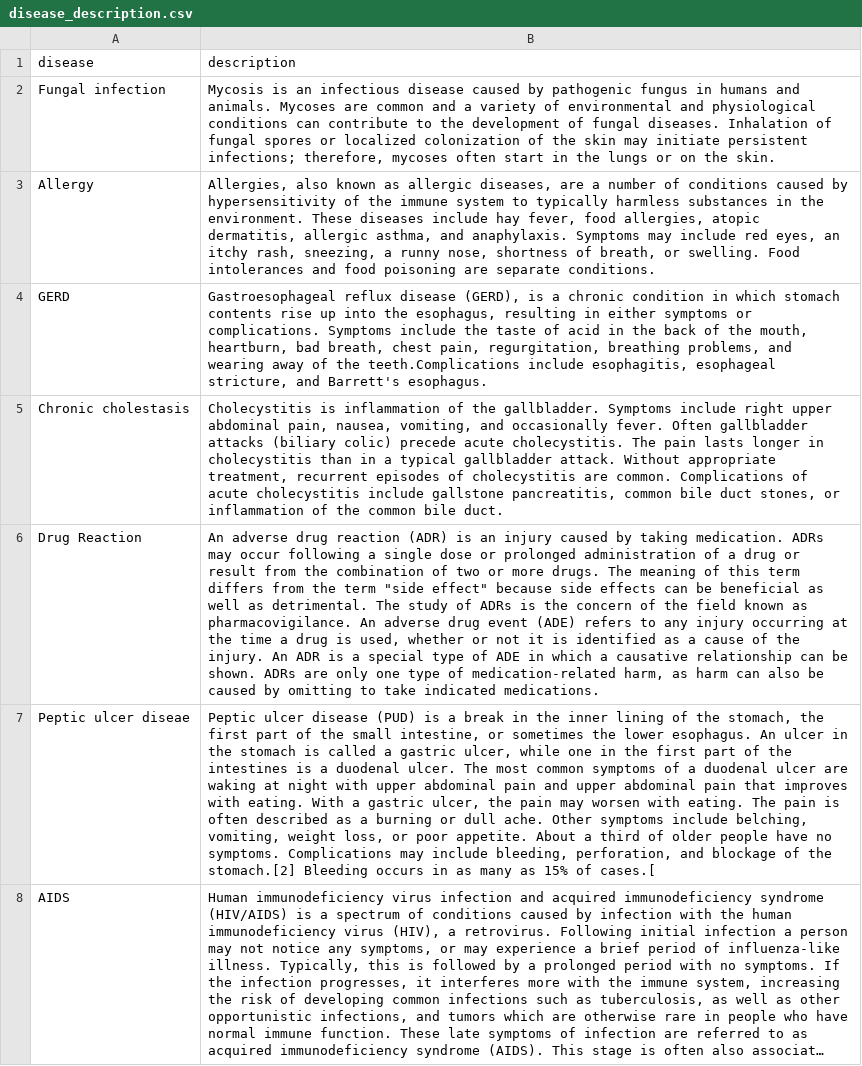
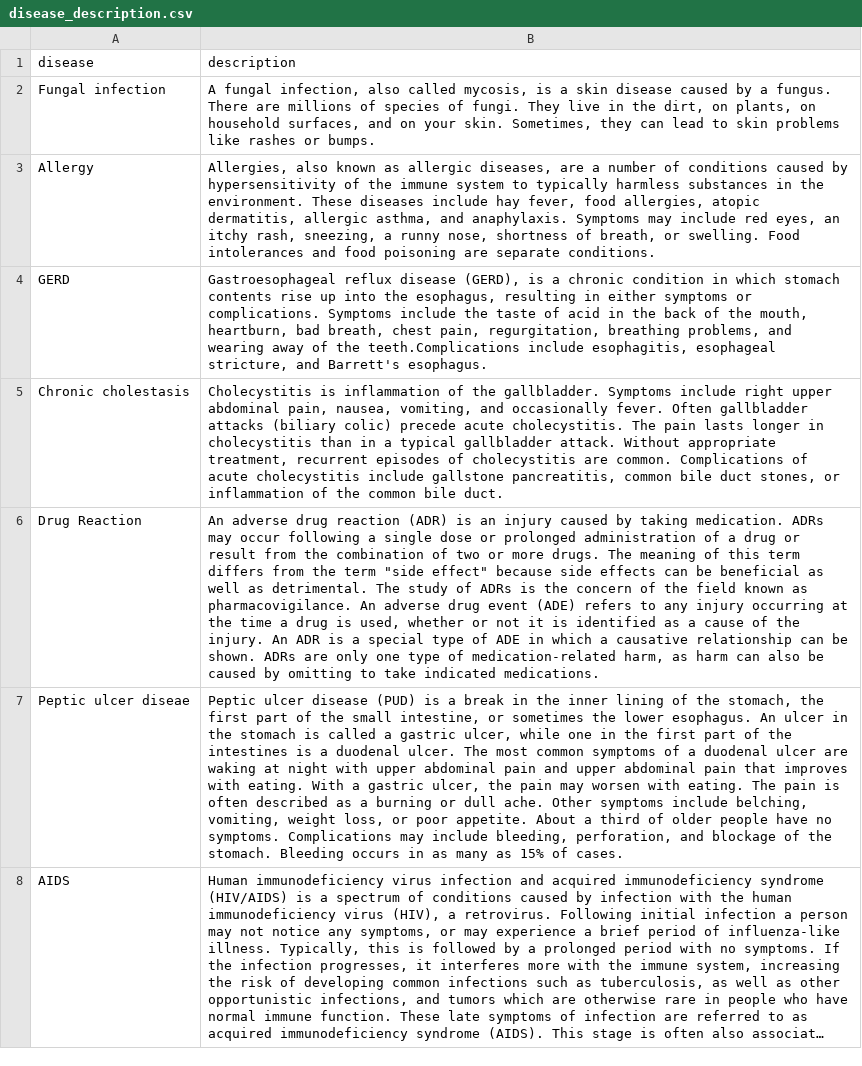
Before and after one commit to mdyamin007/AI-Doctor, a CSV file: ml/disease_description.csv, drawn as a sheet; only a part is shown; long unchanged cells end in …; the diff covers the shown part only; the diff names each change by its address in the sheet, - before the commit and + after, or states it on an @@ line.

```diff
--- a/ml/disease_description.csv
+++ b/ml/disease_description.csv
-B2 (description): Mycosis is an infectious disease caused by pathogenic fungus in humans and animals. Mycoses are common and a variety of environmental and physiological conditions can contribute to the development of fungal diseases. Inhalation of fungal spores or localized colonization of the skin may initiate persistent infections; therefore, mycoses often start in the lungs or on the skin.
+B2 (description): A fungal infection, also called mycosis, is a skin disease caused by a fungus. There are millions of species of fungi. They live in the dirt, on plants, on household surfaces, and on your skin. Sometimes, they can lead to skin problems like rashes or bumps.
-B7 (description): …of the stomach.[2] Bleeding occurs in as many as 15% of cases.[
+B7 (description): …of the stomach. Bleeding occurs in as many as 15% of cases.
```
Also changed, not shown: 17 edited cells elsewhere in this file, 8 other files.
